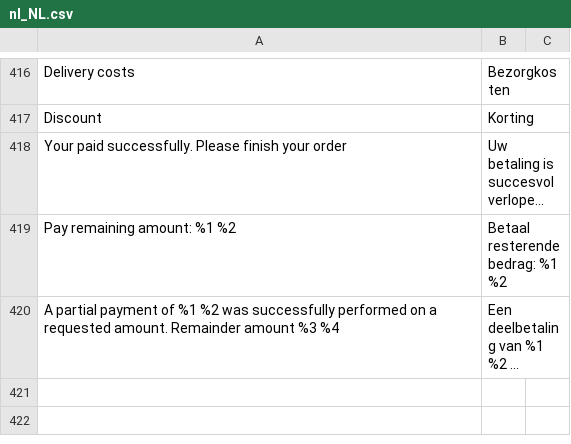
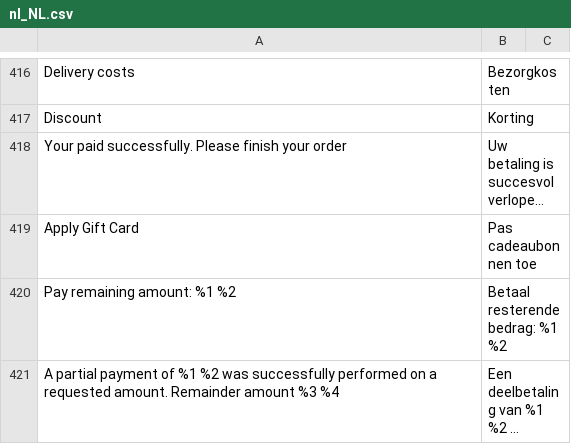
Before and after one commit to buckaroo-it/Magento2, a CSV file: i18n/nl_NL.csv, drawn as a sheet; only a part is shown, gaps mark what is left out; long unchanged cells end in …; the diff names each change by its address in the sheet, - before the commit and + after, or states it on an @@ line.

```diff
--- a/i18n/nl_NL.csv
+++ b/i18n/nl_NL.csv
+row 419: Apply Gift Card | Pas cadeaubonnen toe
```
Also changed, not shown: 1 other file.
